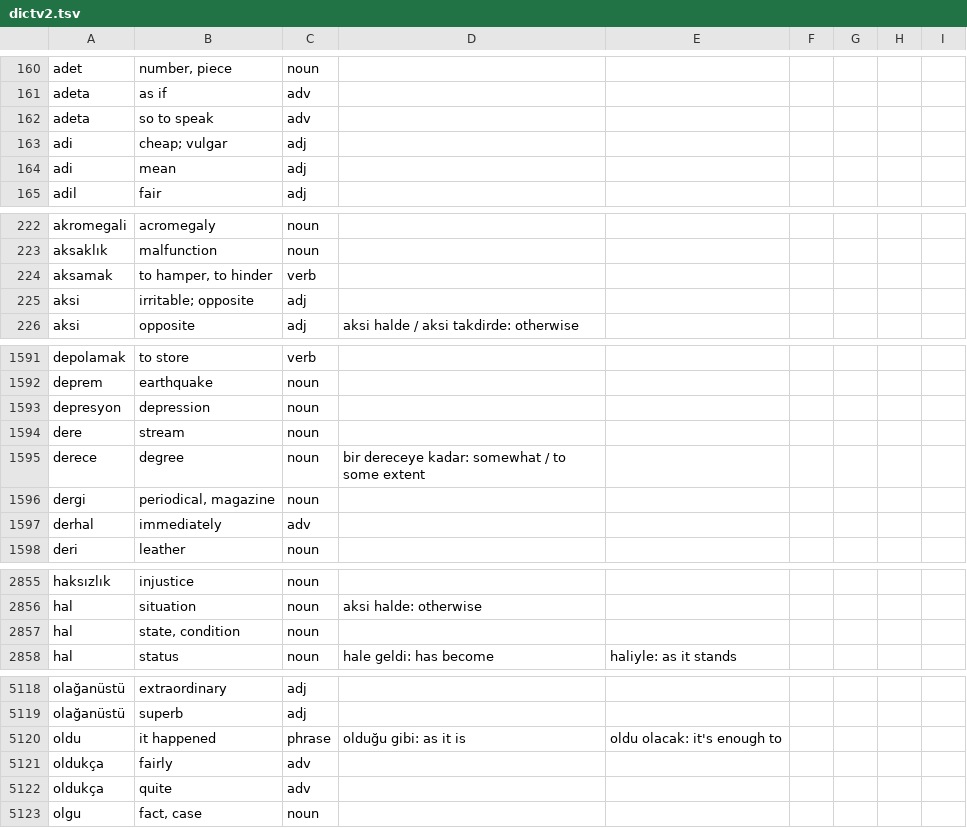
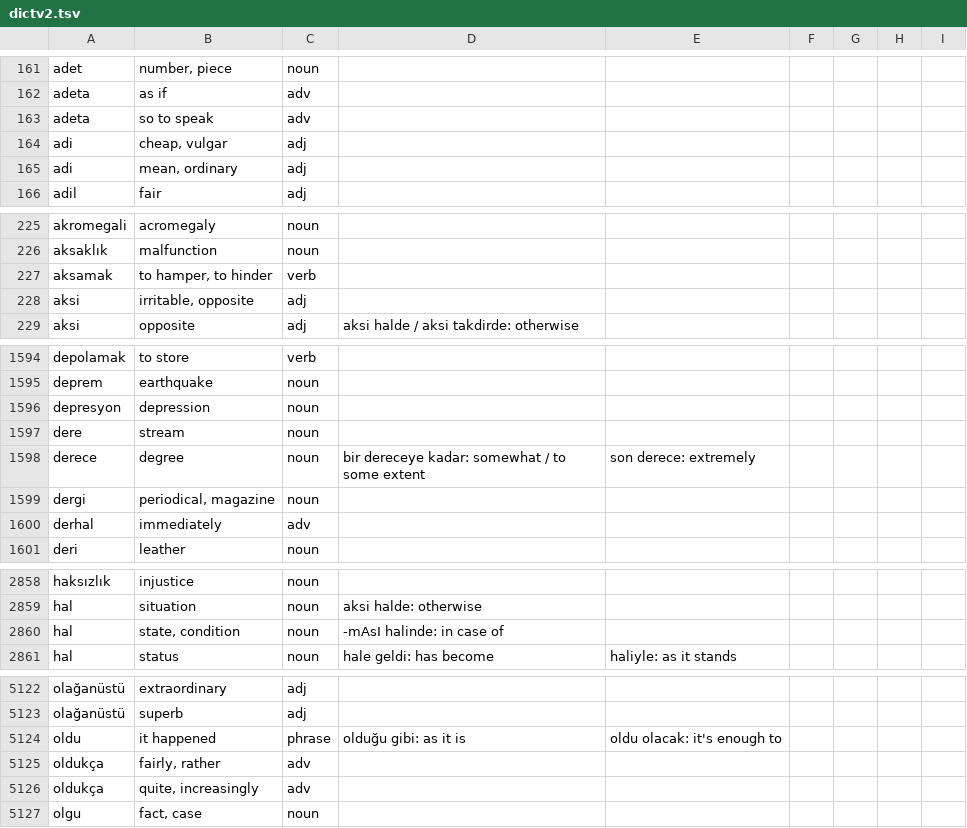
Before and after one commit to baloghe/tr_en_dictionary, a TSV file: input/dictv2.tsv, drawn as a sheet; only a part is shown, gaps mark what is left out; the diff covers the shown part only.

```diff
--- a/input/dictv2.tsv
+++ b/input/dictv2.tsv
@@ -162,4 +163,4 @@ adeta	as if	adv
 adeta	so to speak	adv
-adi	cheap; vulgar	adj
-adi	mean	adj
+adi	cheap, vulgar	adj
+adi	mean, ordinary	adj
 adil	fair	adj
@@ -224,3 +227,3 @@ aksaklık	malfunction	noun
 aksamak	to hamper, to hinder	verb
-aksi	irritable; opposite	adj
+aksi	irritable, opposite	adj
 aksi	opposite	adj	aksi halde / aksi takdirde: otherwise
@@ -1594,3 +1597,3 @@ depresyon	depression	noun
 dere	stream	noun
-derece	degree	noun	bir dereceye kadar: somewhat / to some extent
+derece	degree	noun	bir dereceye kadar: somewhat / to some extent	son derece: extremely
 dergi	periodical, magazine	noun
@@ -2856,3 +2859,3 @@ haksızlık	injustice	noun
 hal	situation	noun	aksi halde: otherwise
-hal	state, condition	noun
+hal	state, condition	noun	-mAsI halinde: in case of
 hal	status	noun	hale geldi: has become	haliyle: as it stands
@@ -5120,4 +5124,4 @@ olağanüstü	superb	adj
 oldu	it happened	phrase	olduğu gibi: as it is	oldu olacak: it's enough to
-oldukça	fairly	adv
-oldukça	quite	adv
+oldukça	fairly, rather	adv
+oldukça	quite, increasingly	adv
 olgu	fact, case	noun
```
Also changed, not shown: 5 added rows, 1 removed row and 2 edited cells elsewhere in this file.
